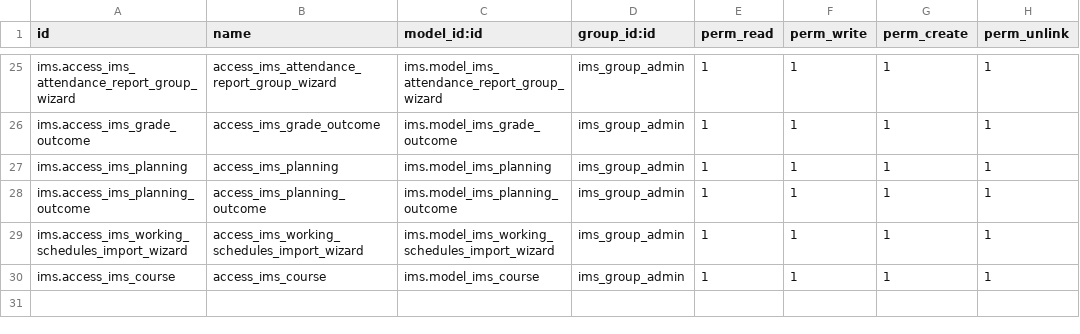
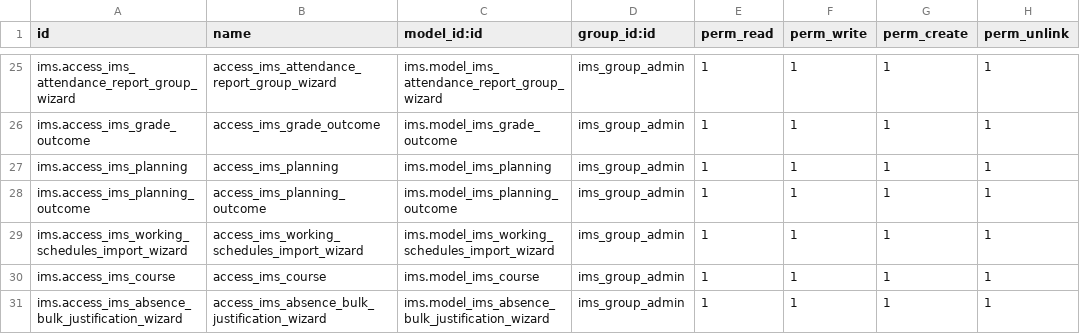
Before and after one commit to ElPuig/EMS, a CSV file: security/ir.model.access.csv, drawn as a sheet; only a part is shown, gaps mark what is left out; the diff names each change by its address in the sheet, - before the commit and + after, or states it on an @@ line.

Commit message:
Adding a wizard in order to justify absences in bulk

```diff
--- a/security/ir.model.access.csv
+++ b/security/ir.model.access.csv
+row 31: ims.access_ims_absence_bulk_justification_wizard | access_ims_absence_bulk_justification_wizard | ims.model_ims_absence_bulk_justification_wizard | ims_group_admin | 1 | 1 | 1 | 1
```
Also changed, not shown: 4 other files.
